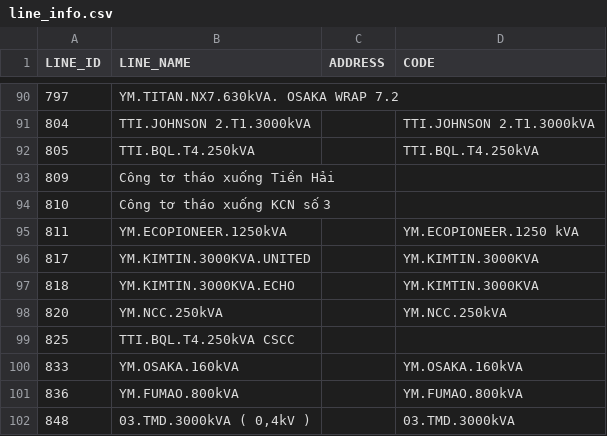
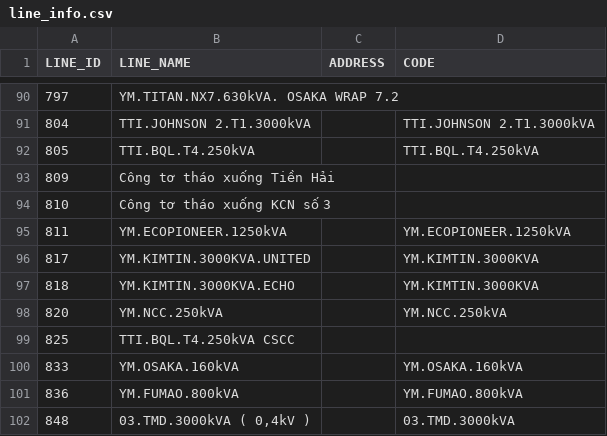
Before and after one commit to Gelex-Electric/shared-diary-pocketbase, a CSV file: public/line_info.csv, drawn as a sheet; only a part is shown, gaps mark what is left out.

```diff
--- a/public/line_info.csv
+++ b/public/line_info.csv
@@ -94,3 +94,3 @@ LINE_ID,LINE_NAME,ADDRESS,CODE
 810,Công tơ tháo xuống KCN số 3,,
-811,YM.ECOPIONEER.1250kVA,,YM.ECOPIONEER.1250 kVA
+811,YM.ECOPIONEER.1250kVA,,YM.ECOPIONEER.1250kVA
 817,YM.KIMTIN.3000KVA.UNITED,,YM.KIMTIN.3000KVA
```
Also changed, not shown: public/metterinfo.csv, public/pmax_daily.csv, 4 other files.
